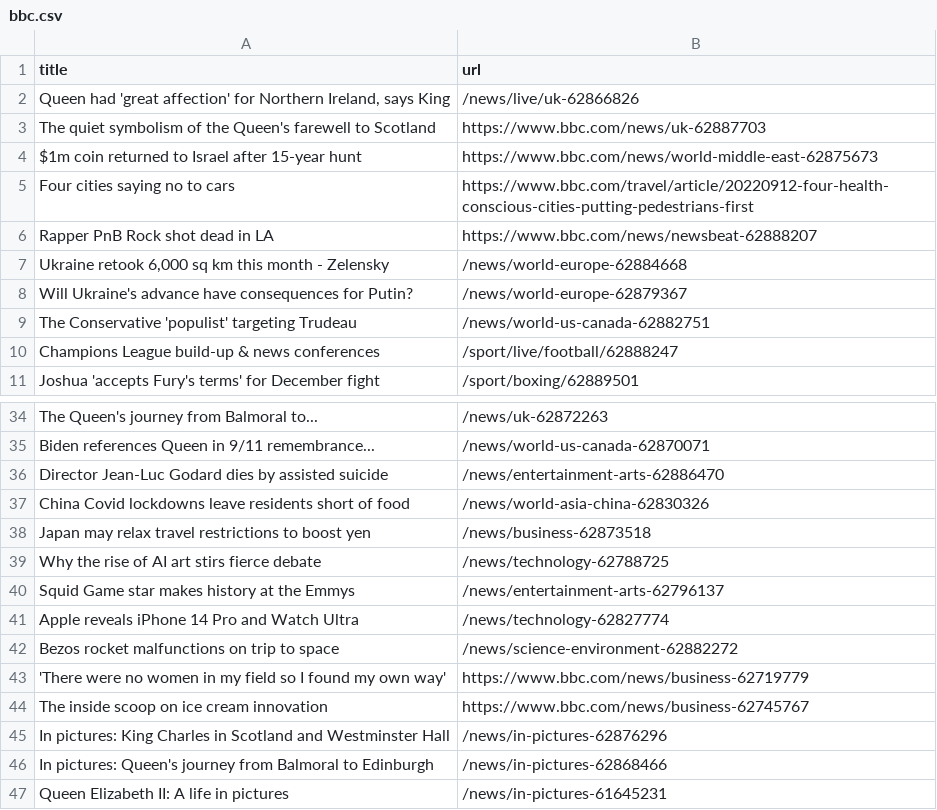
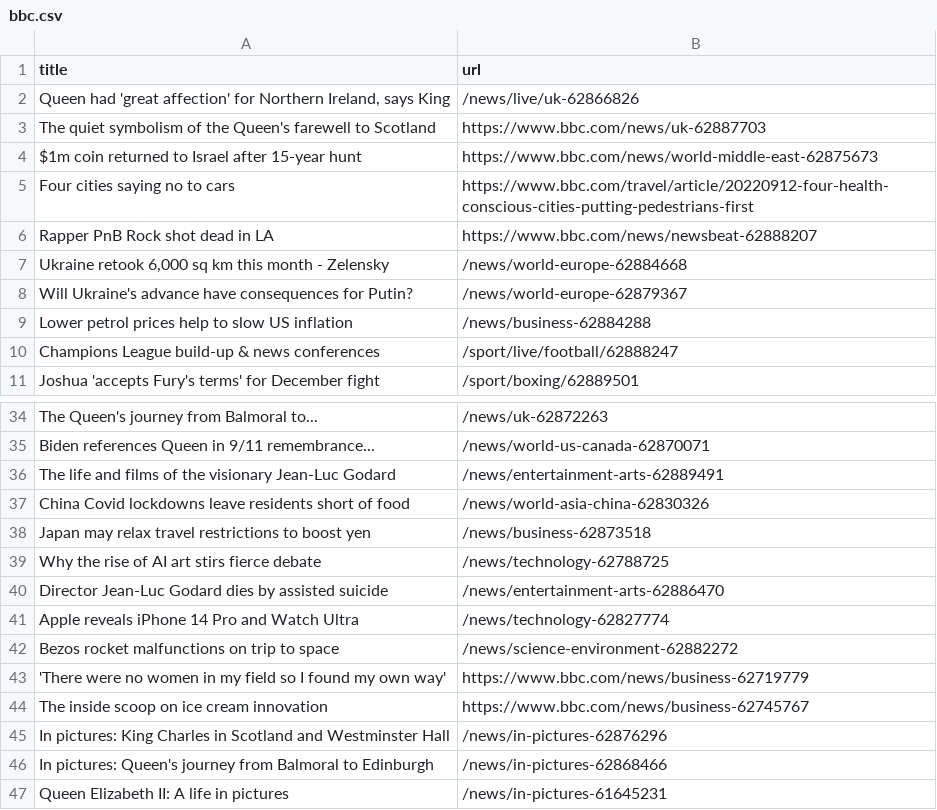
Before and after one commit to bryan-baker/automatic-scraper-bbc, a CSV file: bbc.csv, drawn as a sheet; only a part is shown, gaps mark what is left out.

```diff
--- a/bbc.csv
+++ b/bbc.csv
@@ -8,3 +8,3 @@ Rapper PnB Rock shot dead in LA,https://www.bbc.com/news/newsbeat-62888207
 Will Ukraine's advance have consequences for Putin?,/news/world-europe-62879367
-The Conservative 'populist' targeting Trudeau,/news/world-us-canada-62882751
+Lower petrol prices help to slow US inflation,/news/business-62884288
 Champions League build-up & news conferences,/sport/live/football/62888247
@@ -35,3 +35,3 @@ The Queen's journey from Balmoral to...,/news/uk-62872263
 Biden references Queen in 9/11 remembrance...,/news/world-us-canada-62870071
-Director Jean-Luc Godard dies by assisted suicide,/news/entertainment-arts-62886470
+The life and films of the visionary Jean-Luc Godard,/news/entertainment-arts-62889491
 China Covid lockdowns leave residents short of food,/news/world-asia-china-62830326
@@ -39,3 +39,3 @@ Japan may relax travel restrictions to boost yen,/news/business-62873518
 Why the rise of AI art stirs fierce debate,/news/technology-62788725
-Squid Game star makes history at the Emmys,/news/entertainment-arts-62796137
+Director Jean-Luc Godard dies by assisted suicide,/news/entertainment-arts-62886470
 Apple reveals iPhone 14 Pro and Watch Ultra,/news/technology-62827774
```
